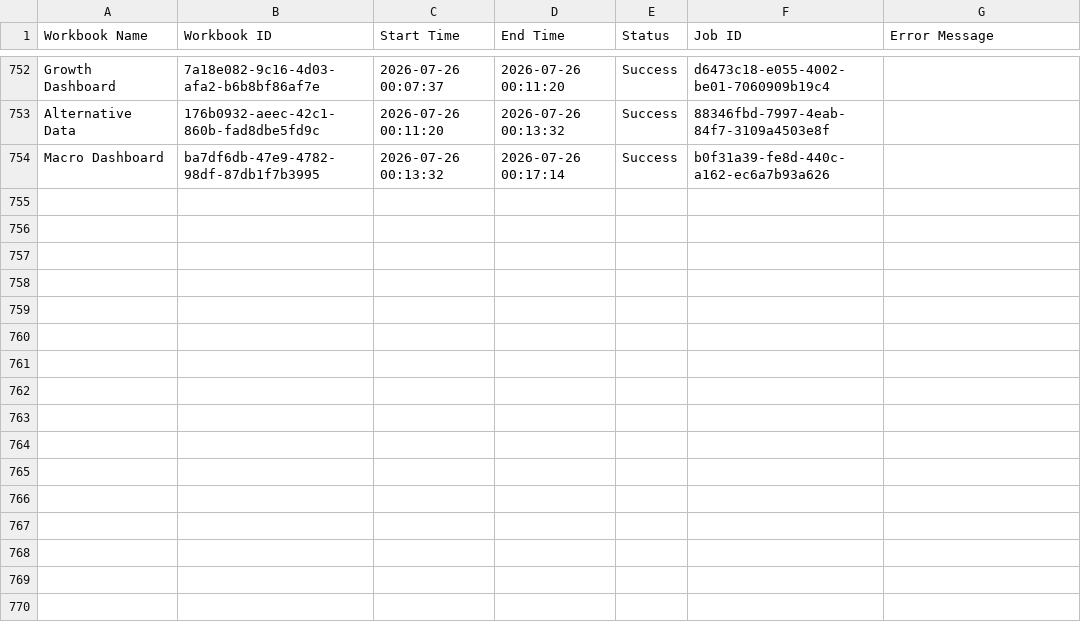
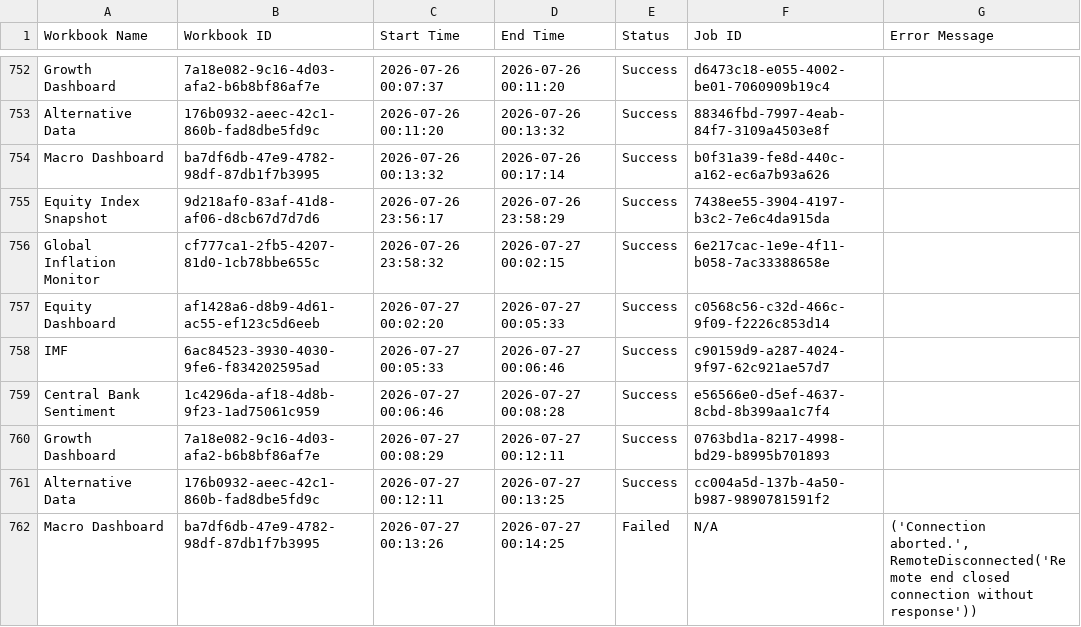
Before and after one commit to roy8in/tableau-extract-refresher, a CSV file: refresh_log.csv, drawn as a sheet; only a part is shown, gaps mark what is left out; the diff names each change by its address in the sheet, - before the commit and + after, or states it on an @@ line.

```diff
--- a/refresh_log.csv
+++ b/refresh_log.csv
+row 755: Equity Index Snapshot | 9d218af0-83af-41d8-af06-d8cb67d7d7d6 | 2026-07-26 23:56:17 | 2026-07-26 23:58:29 | Success | 7438ee55-3904-4197-b3c2-7e6c4da915da
+row 756: Global Inflation Monitor | cf777ca1-2fb5-4207-81d0-1cb78bbe655c | 2026-07-26 23:58:32 | 2026-07-27 00:02:15 | Success | 6e217cac-1e9e-4f11-b058-7ac33388658e
+row 757: Equity Dashboard | af1428a6-d8b9-4d61-ac55-ef123c5d6eeb | 2026-07-27 00:02:20 | 2026-07-27 00:05:33 | Success | c0568c56-c32d-466c-9f09-f2226c853d14
+row 758: IMF | 6ac84523-3930-4030-9fe6-f834202595ad | 2026-07-27 00:05:33 | 2026-07-27 00:06:46 | Success | c90159d9-a287-4024-9f97-62c921ae57d7
+row 759: Central Bank Sentiment | 1c4296da-af18-4d8b-9f23-1ad75061c959 | 2026-07-27 00:06:46 | 2026-07-27 00:08:28 | Success | e56566e0-d5ef-4637-8cbd-8b399aa1c7f4
+row 760: Growth Dashboard | 7a18e082-9c16-4d03-afa2-b6b8bf86af7e | 2026-07-27 00:08:29 | 2026-07-27 00:12:11 | Success | 0763bd1a-8217-4998-bd29-b8995b701893
+row 761: Alternative Data | 176b0932-aeec-42c1-860b-fad8dbe5fd9c | 2026-07-27 00:12:11 | 2026-07-27 00:13:25 | Success | cc004a5d-137b-4a50-b987-9890781591f2
+row 762: Macro Dashboard | ba7df6db-47e9-4782-98df-87db1f7b3995 | 2026-07-27 00:13:26 | 2026-07-27 00:14:25 | Failed | N/A | ('Connection aborted.', RemoteDisconnected('Remote end closed connection without response'))
```
